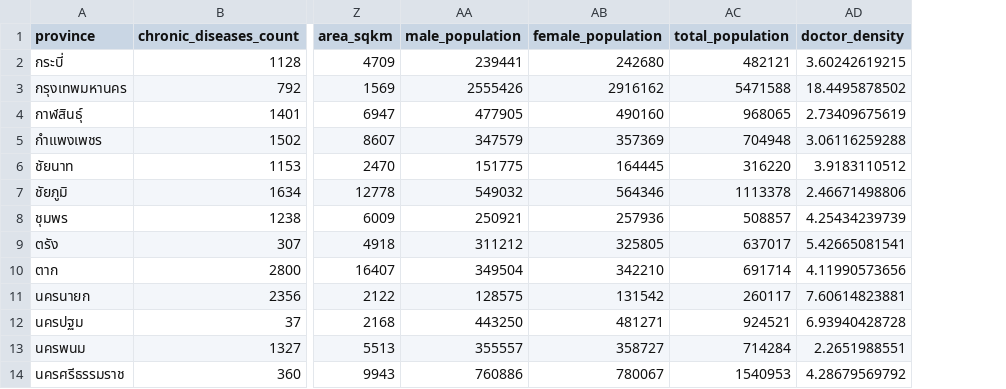
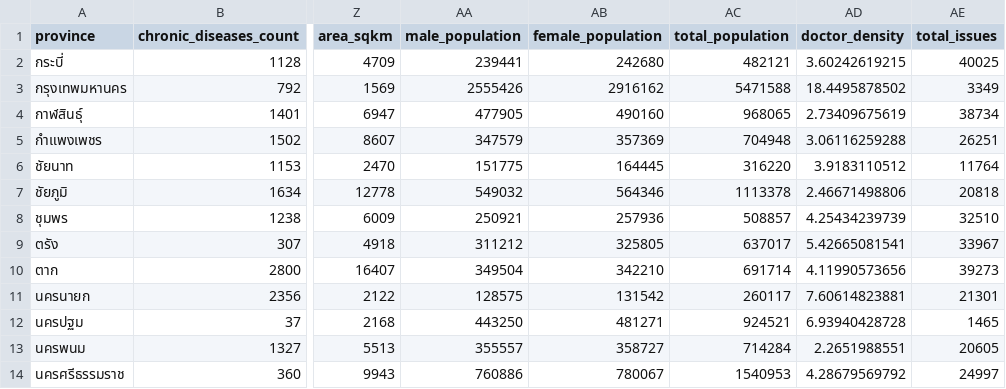
Before and after one commit to b-kanitroj/b-kanitroj.github.io, a CSV file: 00merged_infra_data.csv, drawn as a sheet; only a part is shown, gaps mark what is left out; the diff names each change by its address in the sheet, - before the commit and + after, or states it on an @@ line.

Commit message:
Add files via upload

```diff
--- a/00merged_infra_data.csv
+++ b/00merged_infra_data.csv
+column AE (total_issues), rows 2-14: 40025 | 3349 | 38734 | 26251 | 11764 | 20818 | 32510 | 33967 | 39273 | 21301 | 1465 | 20605 | 24997
```
